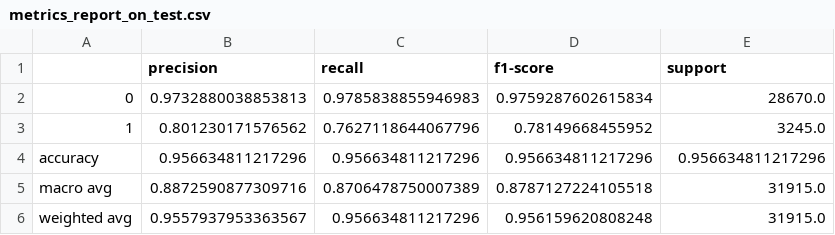
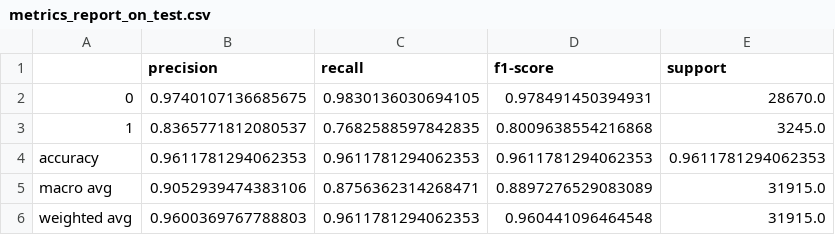
Before and after one commit to Antonio-Martella/Anti-Hating-Filter-with-Deep-Learning, a CSV file: results/binary_hate/metrics_report_on_test.csv, drawn as a sheet.

```diff
--- a/results/binary_hate/metrics_report_on_test.csv
+++ b/results/binary_hate/metrics_report_on_test.csv
@@ -1,6 +1,6 @@
 ,precision,recall,f1-score,support
-0,0.9732880038853813,0.9785838855946983,0.9759287602615834,28670.0
-1,0.801230171576562,0.7627118644067796,0.78149668455952,3245.0
-accuracy,0.956634811217296,0.956634811217296,0.956634811217296,0.956634811217296
-macro avg,0.8872590877309716,0.8706478750007389,0.8787127224105518,31915.0
-weighted avg,0.9557937953363567,0.956634811217296,0.956159620808248,31915.0
+0,0.9740107136685675,0.9830136030694105,0.978491450394931,28670.0
+1,0.8365771812080537,0.7682588597842835,0.8009638554216868,3245.0
+accuracy,0.9611781294062353,0.9611781294062353,0.9611781294062353,0.9611781294062353
+macro avg,0.9052939474383106,0.8756362314268471,0.8897276529083089,31915.0
+weighted avg,0.9600369767788803,0.9611781294062353,0.960441096464548,31915.0
```
Also changed, not shown: results/binary_hate/log_training_model_binary_hate.csv, 3 other files.
